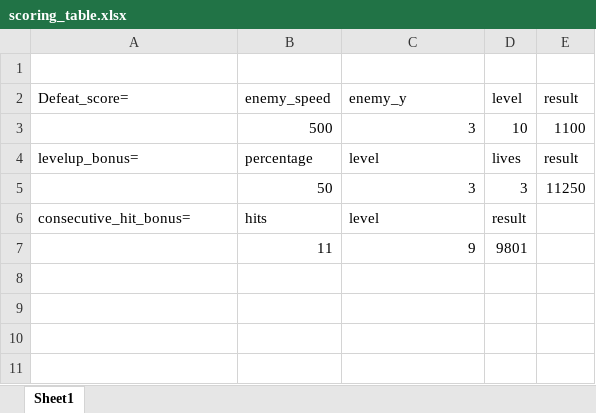
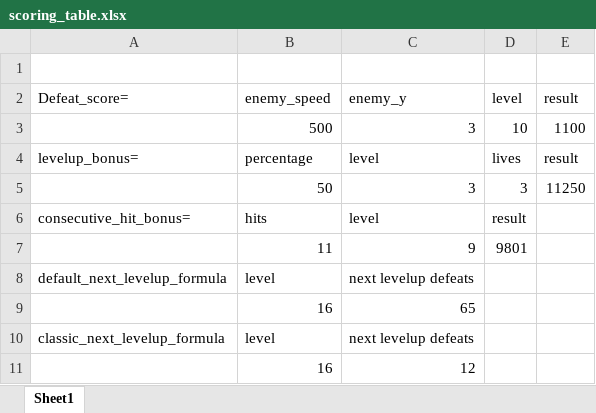
Before and after one commit to yncat/screamingstrike, an Excel workbook: docs/scoring_table.xlsx, sheet Sheet1, drawn as a sheet; values as stored, in another font and other column widths than the file's, no borders; the diff names each change by its address in the sheet, - before the commit and + after, or states it on an @@ line.

Commit message:
Next levelup changes specifically for the classic mode

```diff
--- a/docs/scoring_table.xlsx (sheet Sheet1)
+++ b/docs/scoring_table.xlsx (sheet Sheet1)
+row 8: default_next_levelup_formula | level | next levelup defeats
+row 9:  | 16 | 65
+row 10: classic_next_levelup_formula | level | next levelup defeats
+row 11:  | 16 | 12
```
Also changed, not shown: 2 other files.
